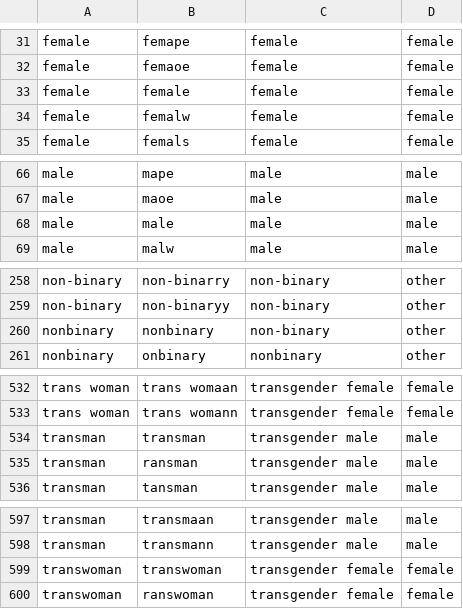
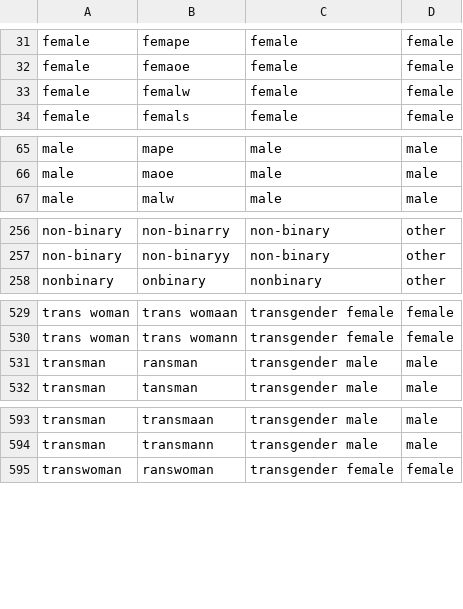
Before and after one commit to ropensci/gendercoder, a CSV file: data/GenderDictionary.csv, drawn as a sheet; only a part is shown, gaps mark what is left out; the diff covers the shown part only; the diff names each change by its address in the sheet, - before the commit and + after, or states it on an @@ line.

Commit message:
Updating the gender dictionary without duplicates

```diff
--- a/data/GenderDictionary.csv
+++ b/data/GenderDictionary.csv
-row 33: female | female | female | female
-row 68: male | male | male | male
-row 260: nonbinary | nonbinary | non-binary | other
-row 534: transman | transman | transgender male | male
-row 599: transwoman | transwoman | transgender female | female
```
Also changed, not shown: 19 removed rows elsewhere in this file.
